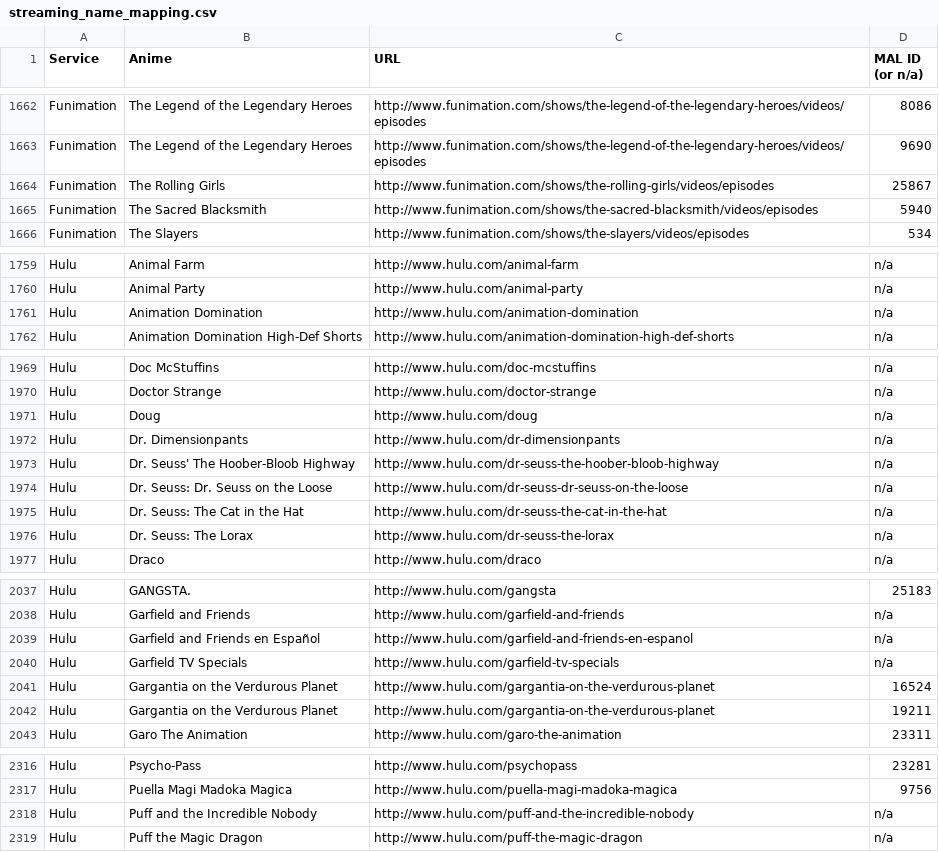
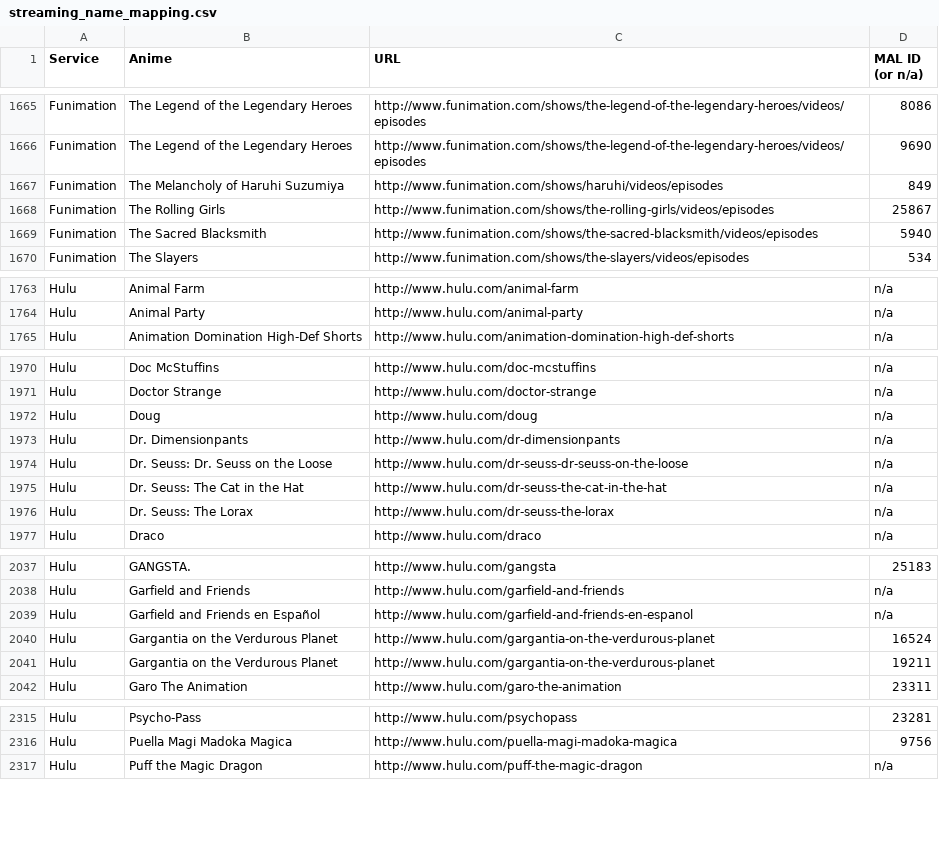
Before and after one commit to LHCGreg/animerecs, a CSV file: AnimeRecs.UpdateStreams/streaming_name_mapping.csv, drawn as a sheet; only a part is shown, gaps mark what is left out; removed rows and columns are numbered as before the commit, all else as after; the diff covers the shown part only; the diff names each change by its address in the sheet, - before the commit and + after, or states it on an @@ line.

```diff
--- a/AnimeRecs.UpdateStreams/streaming_name_mapping.csv
+++ b/AnimeRecs.UpdateStreams/streaming_name_mapping.csv
+row 1667: Funimation | The Melancholy of Haruhi Suzumiya | http://www.funimation.com/shows/haruhi/videos/episodes | 849
-row 1761: Hulu | Animation Domination | http://www.hulu.com/animation-domination | n/a
-row 1973: Hulu | Dr. Seuss' The Hoober-Bloob Highway | http://www.hulu.com/dr-seuss-the-hoober-bloob-highway | n/a
-row 2040: Hulu | Garfield TV Specials | http://www.hulu.com/garfield-tv-specials | n/a
-row 2318: Hulu | Puff and the Incredible Nobody | http://www.hulu.com/puff-and-the-incredible-nobody | n/a
```
Also changed, not shown: 8 added rows and 11 removed rows elsewhere in this file, 1 other file.
